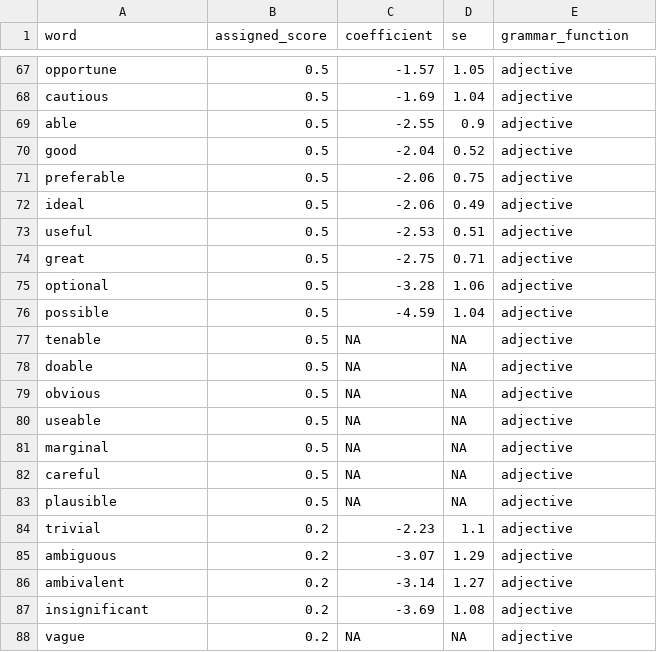
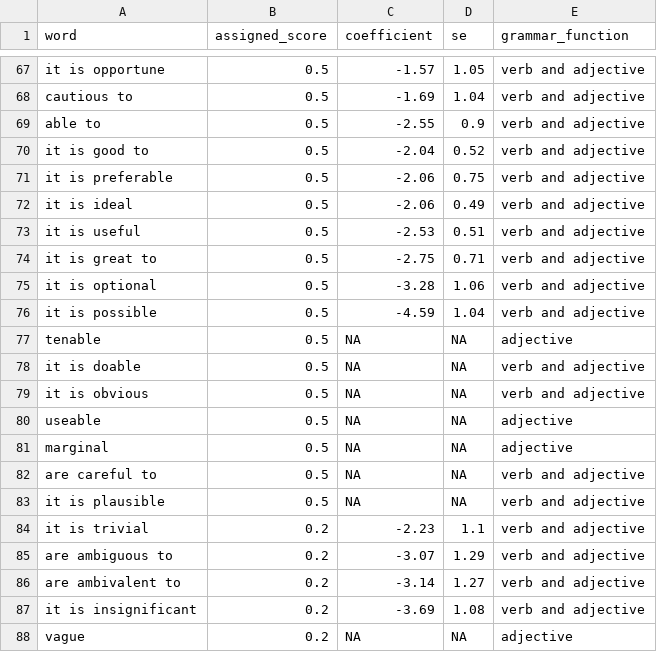
Before and after one commit to henriquesposito/poldis, a CSV file: data_raw/comm.csv, drawn as a sheet; only a part is shown, gaps mark what is left out; the diff covers the shown part only; the diff names each change by its address in the sheet, - before the commit and + after, or states it on an @@ line.

```diff
--- a/data_raw/comm.csv
+++ b/data_raw/comm.csv
-A67 (word): opportune
+A67 (word): it is opportune
-E67:E76 (grammar_function): adjective
+E67:E76 (grammar_function): verb and adjective
-A68 (word): cautious
+A68 (word): cautious to
-A69 (word): able
+A69 (word): able to
-A70 (word): good
+A70 (word): it is good to
-A71 (word): preferable
+A71 (word): it is preferable
-A72 (word): ideal
+A72 (word): it is ideal
-A73 (word): useful
+A73 (word): it is useful
-A74 (word): great
+A74 (word): it is great to
-A75 (word): optional
+A75 (word): it is optional
-A76 (word): possible
+A76 (word): it is possible
-A78 (word): doable
+A78 (word): it is doable
-E78:E79 (grammar_function): adjective
+E78:E79 (grammar_function): verb and adjective
-A79 (word): obvious
+A79 (word): it is obvious
-A82 (word): careful
+A82 (word): are careful to
-E82:E87 (grammar_function): adjective
+E82:E87 (grammar_function): verb and adjective
-A83 (word): plausible
+A83 (word): it is plausible
-A84 (word): trivial
+A84 (word): it is trivial
-A85 (word): ambiguous
+A85 (word): are ambiguous to
-A86 (word): ambivalent
+A86 (word): are ambivalent to
-A87 (word): insignificant
+A87 (word): it is insignificant
```
Also changed, not shown: 36 edited cells elsewhere in this file, 5 other files.
